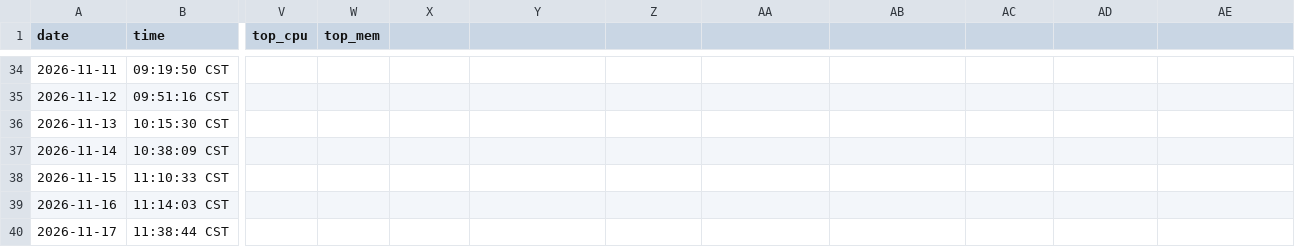
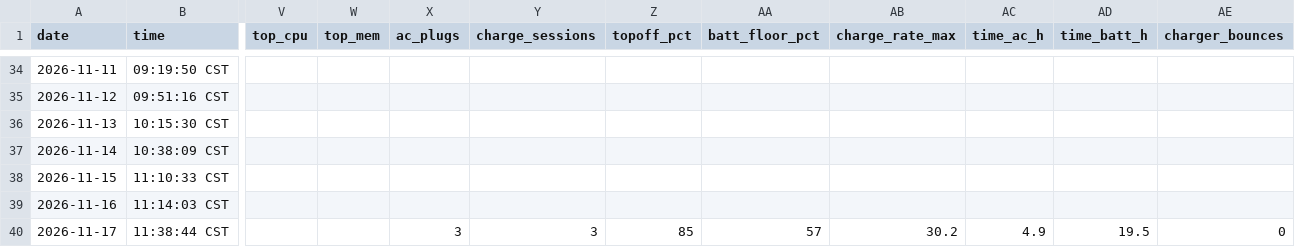
Before and after one commit to Franky100-pig/MyComputerStatus, a CSV file: data/history.csv, drawn as a sheet; only a part is shown, gaps mark what is left out; the diff names each change by its address in the sheet, - before the commit and + after, or states it on an @@ line.

Commit message:
data: migrate to 31 columns and backfill the 2026-11-17 charging values

```diff
--- a/data/history.csv
+++ b/data/history.csv
-X1: (empty)
+X1: ac_plugs
-Y1: (empty)
+Y1: charge_sessions
-Z1: (empty)
+Z1: topoff_pct
-AA1: (empty)
+AA1: batt_floor_pct
-AB1: (empty)
+AB1: charge_rate_max
-AC1: (empty)
+AC1: time_ac_h
-AD1: (empty)
+AD1: time_batt_h
-AE1: (empty)
+AE1: charger_bounces
-X40 (ac_plugs): (empty)
+X40 (ac_plugs): 3
-Y40 (charge_sessions): (empty)
+Y40 (charge_sessions): 3
-Z40 (topoff_pct): (empty)
+Z40 (topoff_pct): 85
-AA40 (batt_floor_pct): (empty)
+AA40 (batt_floor_pct): 57
-AB40 (charge_rate_max): (empty)
+AB40 (charge_rate_max): 30.2
-AC40 (time_ac_h): (empty)
+AC40 (time_ac_h): 4.9
-AD40 (time_batt_h): (empty)
+AD40 (time_batt_h): 19.5
-AE40 (charger_bounces): (empty)
+AE40 (charger_bounces): 0
```
